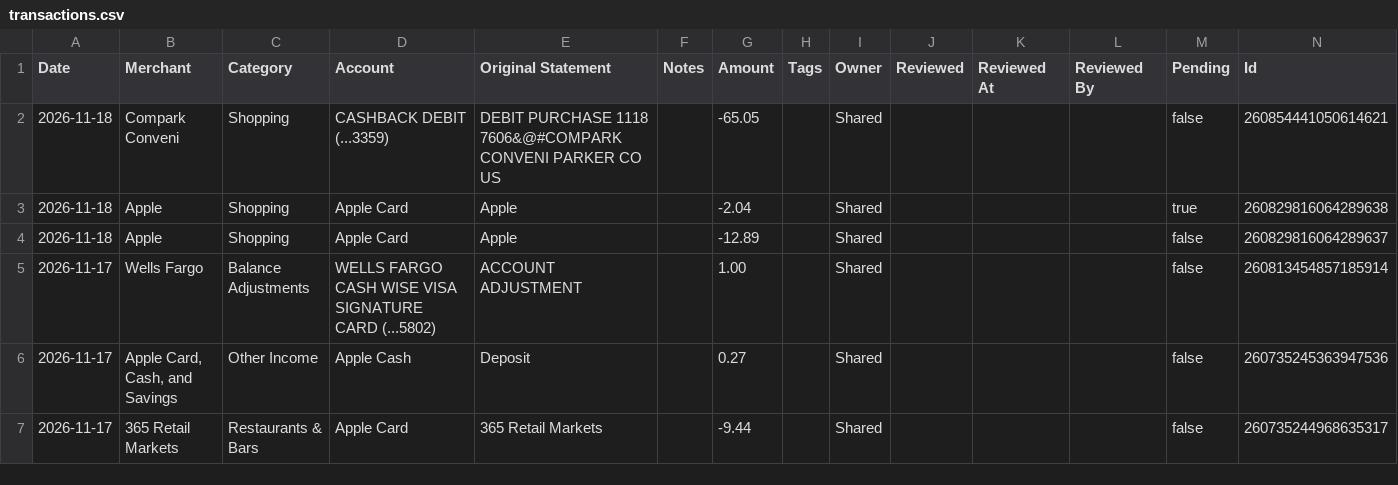
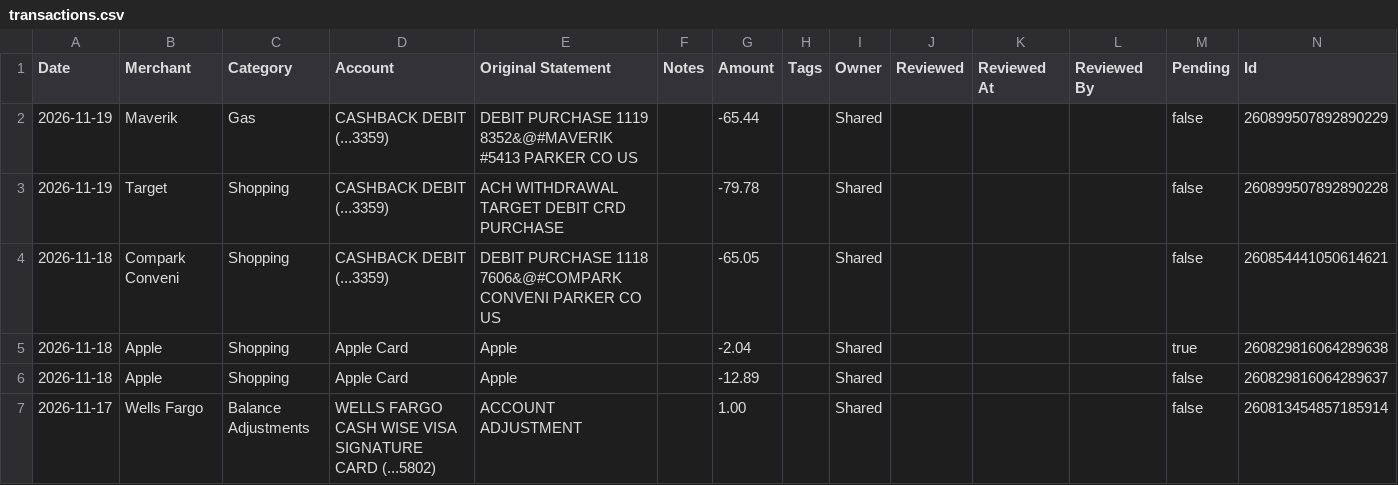
Before and after one commit to davis-raj/spend-dashboard, a CSV file: data/transactions.csv, drawn as a sheet; only a part is shown; the shorter side is filled out with more unchanged rows; the diff names each change by its address in the sheet, - before the commit and + after, or states it on an @@ line.

Commit message:
Auto-update: daily transaction refresh

```diff
--- a/data/transactions.csv
+++ b/data/transactions.csv
+row 2: 2026-11-19 | Maverik | Gas | CASHBACK DEBIT (...3359) | DEBIT PURCHASE 1119 8352&@#MAVERIK #5413 PARKER CO US |  | -65.44 |  | Shared |  |  |  | false | 260899507892890229
+row 3: 2026-11-19 | Target | Shopping | CASHBACK DEBIT (...3359) | ACH WITHDRAWAL TARGET DEBIT CRD PURCHASE |  | -79.78 |  | Shared |  |  |  | false | 260899507892890228
```
Also changed, not shown: 2 other files.
